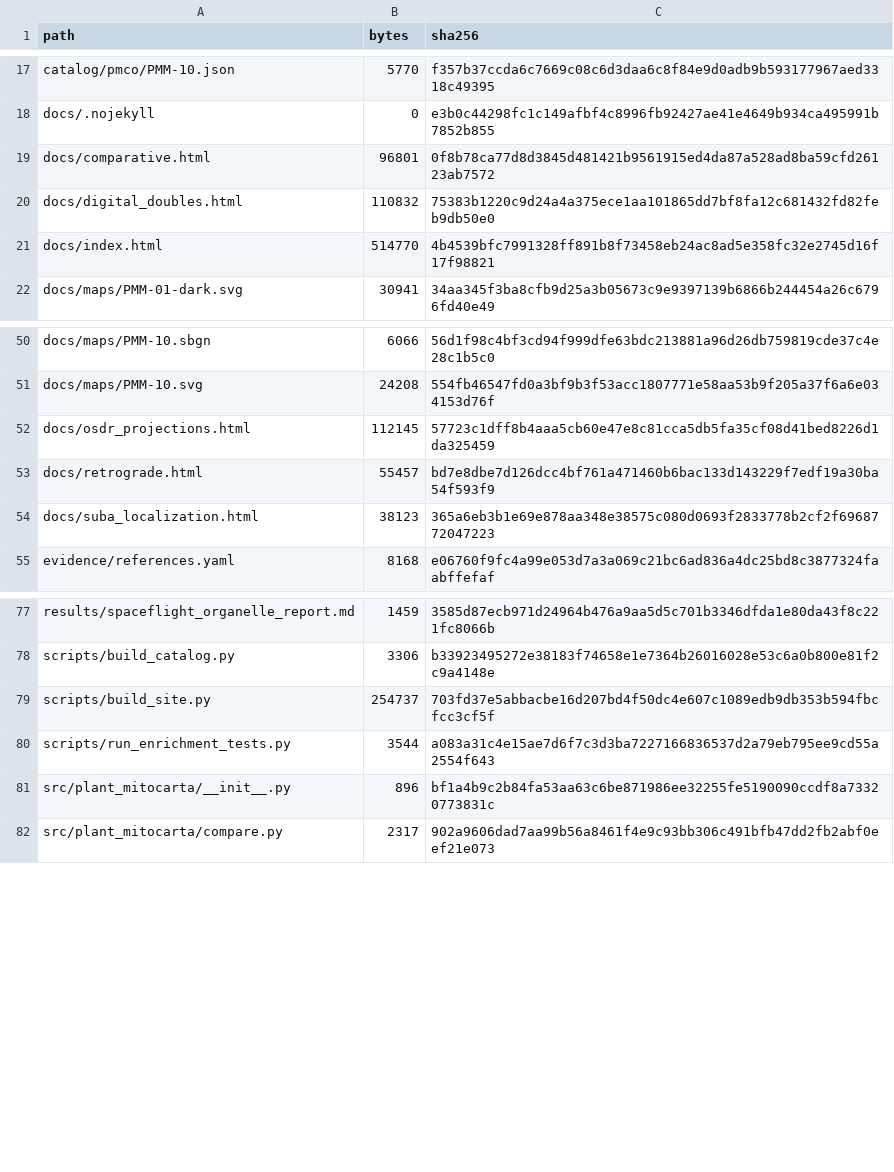
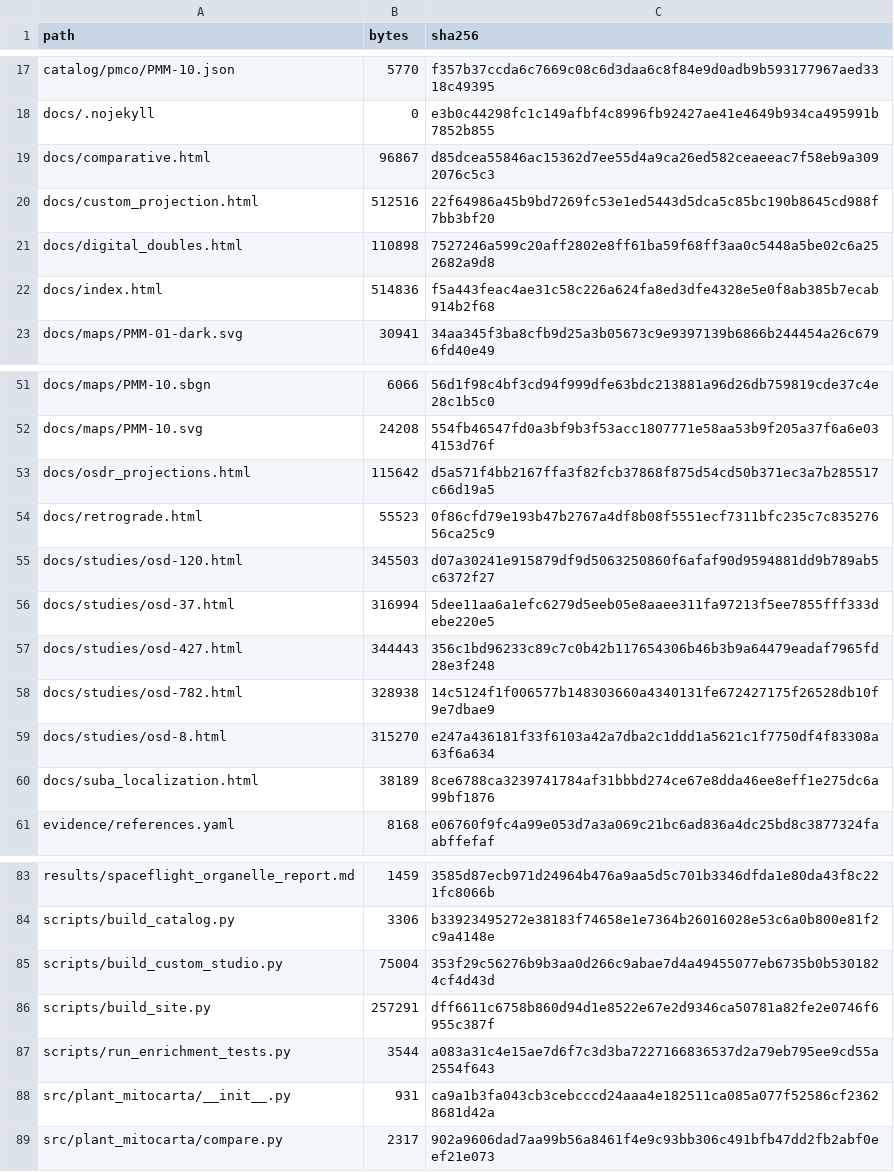
Before and after one commit to dr-richard-barker/plant-mitocarta, a TSV file: MANIFEST.tsv, drawn as a sheet; only a part is shown, gaps mark what is left out; the diff covers the shown part only.

Commit message:
feat(studio,osdr): custom omics data projection studio and dedicated NASA OSDR study showcase pages

```diff
--- a/MANIFEST.tsv
+++ b/MANIFEST.tsv
@@ -18,5 +18,6 @@ catalog/pmco/PMM-10.json	5770	f357b37ccda6c7669c08c6d3daa6c8f84e9d0adb9b59317796
 docs/.nojekyll	0	e3b0c44298fc1c149afbf4c8996fb92427ae41e4649b934ca495991b7852b855
-docs/comparative.html	96801	0f8b78ca77d8d3845d481421b9561915ed4da87a528ad8ba59cfd26123ab7572
-docs/digital_doubles.html	110832	75383b1220c9d24a4a375ece1aa101865dd7bf8fa12c681432fd82feb9db50e0
-docs/index.html	514770	4b4539bfc7991328ff891b8f73458eb24ac8ad5e358fc32e2745d16f17f98821
+docs/comparative.html	96867	d85dcea55846ac15362d7ee55d4a9ca26ed582ceaeeac7f58eb9a3092076c5c3
+docs/custom_projection.html	512516	22f64986a45b9bd7269fc53e1ed5443d5dca5c85bc190b8645cd988f7bb3bf20
+docs/digital_doubles.html	110898	7527246a599c20aff2802e8ff61ba59f68ff3aa0c5448a5be02c6a252682a9d8
+docs/index.html	514836	f5a443feac4ae31c58c226a624fa8ed3dfe4328e5e0f8ab385b7ecab914b2f68
 docs/maps/PMM-01-dark.svg	30941	34aa345f3ba8cfb9d25a3b05673c9e9397139b6866b244454a26c6796fd40e49
@@ -51,5 +52,10 @@ docs/maps/PMM-10.sbgn	6066	56d1f98c4bf3cd94f999dfe63bdc213881a96d26db759819cde37
 docs/maps/PMM-10.svg	24208	554fb46547fd0a3bf9b3f53acc1807771e58aa53b9f205a37f6a6e034153d76f
-docs/osdr_projections.html	112145	57723c1dff8b4aaa5cb60e47e8c81cca5db5fa35cf08d41bed8226d1da325459
-docs/retrograde.html	55457	bd7e8dbe7d126dcc4bf761a471460b6bac133d143229f7edf19a30ba54f593f9
-docs/suba_localization.html	38123	365a6eb3b1e69e878aa348e38575c080d0693f2833778b2cf2f6968772047223
+docs/osdr_projections.html	115642	d5a571f4bb2167ffa3f82fcb37868f875d54cd50b371ec3a7b285517c66d19a5
+docs/retrograde.html	55523	0f86cfd79e193b47b2767a4df8b08f5551ecf7311bfc235c7c83527656ca25c9
+docs/studies/osd-120.html	345503	d07a30241e915879df9d5063250860f6afaf90d9594881dd9b789ab5c6372f27
+docs/studies/osd-37.html	316994	5dee11aa6a1efc6279d5eeb05e8aaee311fa97213f5ee7855fff333debe220e5
+docs/studies/osd-427.html	344443	356c1bd96233c89c7c0b42b117654306b46b3b9a64479eadaf7965fd28e3f248
+docs/studies/osd-782.html	328938	14c5124f1f006577b148303660a4340131fe672427175f26528db10f9e7dbae9
+docs/studies/osd-8.html	315270	e247a436181f33f6103a42a7dba2c1ddd1a5621c1f7750df4f83308a63f6a634
+docs/suba_localization.html	38189	8ce6788ca3239741784af31bbbd274ce67e8dda46ee8eff1e275dc6a99bf1876
 evidence/references.yaml	8168	e06760f9fc4a99e053d7a3a069c21bc6ad836a4dc25bd8c3877324faabffefaf
@@ -78,5 +84,6 @@ results/spaceflight_organelle_report.md	1459	3585d87ecb971d24964b476a9aa5d5c701b
 scripts/build_catalog.py	3306	b33923495272e38183f74658e1e7364b26016028e53c6a0b800e81f2c9a4148e
-scripts/build_site.py	254737	703fd37e5abbacbe16d207bd4f50dc4e607c1089edb9db353b594fbcfcc3cf5f
+scripts/build_custom_studio.py	75004	353f29c56276b9b3aa0d266c9abae7d4a49455077eb6735b0b5301824cf4d43d
+scripts/build_site.py	257291	dff6611c6758b860d94d1e8522e67e2d9346ca50781a82fe2e0746f6955c387f
 scripts/run_enrichment_tests.py	3544	a083a31c4e15ae7d6f7c3d3ba7227166836537d2a79eb795ee9cd55a2554f643
-src/plant_mitocarta/__init__.py	896	bf1a4b9c2b84fa53aa63c6be871986ee32255fe5190090ccdf8a73320773831c
+src/plant_mitocarta/__init__.py	931	ca9a1b3fa043cb3cebcccd24aaa4e182511ca085a077f52586cf23628681d42a
 src/plant_mitocarta/compare.py	2317	902a9606dad7aa99b56a8461f4e9c93bb306c491bfb47dd2fb2abf0eef21e073
```
Also changed, not shown: 1 added row and 2 edited cells elsewhere in this file, 18 other files.
